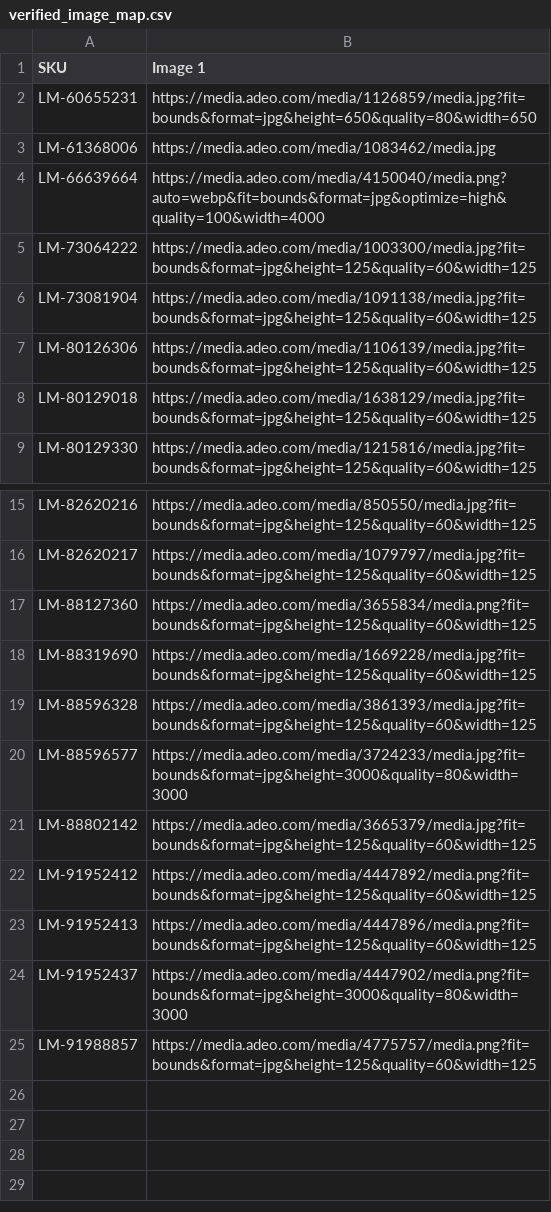
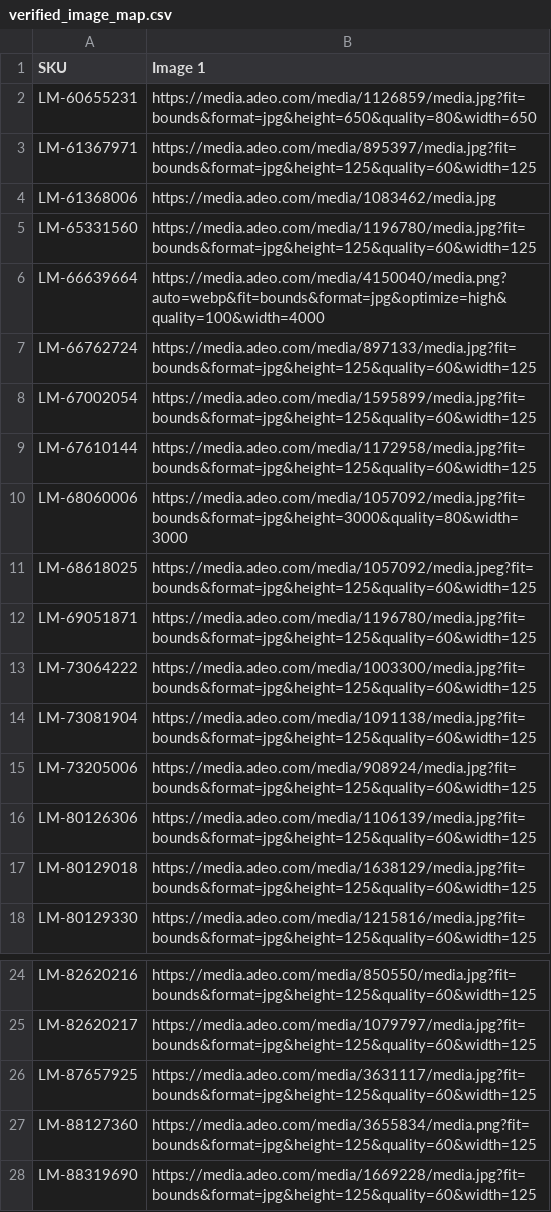
Before and after one commit to nuancedegreg-blip/Sumup-images, a CSV file: verified_image_map.csv, drawn as a sheet; only a part is shown, gaps mark what is left out; the shorter side is filled out with more unchanged rows.

Commit message:
Add manually verified Leroy product images

```diff
--- a/verified_image_map.csv
+++ b/verified_image_map.csv
@@ -2,6 +2,15 @@
 LM-60655231,https://media.adeo.com/media/1126859/media.jpg?fit=bounds&format=jpg&height=650&quality=80&width=650
+LM-61367971,https://media.adeo.com/media/895397/media.jpg?fit=bounds&format=jpg&height=125&quality=60&width=125
 LM-61368006,https://media.adeo.com/media/1083462/media.jpg
+LM-65331560,https://media.adeo.com/media/1196780/media.jpg?fit=bounds&format=jpg&height=125&quality=60&width=125
 LM-66639664,https://media.adeo.com/media/4150040/media.png?auto=webp&fit=bounds&format=jpg&optimize=high&quality=100&width=4000
+LM-66762724,https://media.adeo.com/media/897133/media.jpg?fit=bounds&format=jpg&height=125&quality=60&width=125
+LM-67002054,https://media.adeo.com/media/1595899/media.jpg?fit=bounds&format=jpg&height=125&quality=60&width=125
+LM-67610144,https://media.adeo.com/media/1172958/media.jpg?fit=bounds&format=jpg&height=125&quality=60&width=125
+LM-68060006,https://media.adeo.com/media/1057092/media.jpg?fit=bounds&format=jpg&height=3000&quality=80&width=3000
+LM-68618025,https://media.adeo.com/media/1057092/media.jpeg?fit=bounds&format=jpg&height=125&quality=60&width=125
+LM-69051871,https://media.adeo.com/media/1196780/media.jpg?fit=bounds&format=jpg&height=125&quality=60&width=125
 LM-73064222,https://media.adeo.com/media/1003300/media.jpg?fit=bounds&format=jpg&height=125&quality=60&width=125
 LM-73081904,https://media.adeo.com/media/1091138/media.jpg?fit=bounds&format=jpg&height=125&quality=60&width=125
+LM-73205006,https://media.adeo.com/media/908924/media.jpg?fit=bounds&format=jpg&height=125&quality=60&width=125
 LM-80126306,https://media.adeo.com/media/1106139/media.jpg?fit=bounds&format=jpg&height=125&quality=60&width=125
@@ -16,2 +25,3 @@ LM-82620216,https://media.adeo.com/media/850550/media.jpg?fit=bounds&format=jpg&
 LM-82620217,https://media.adeo.com/media/1079797/media.jpg?fit=bounds&format=jpg&height=125&quality=60&width=125
+LM-87657925,https://media.adeo.com/media/3631117/media.jpg?fit=bounds&format=jpg&height=125&quality=60&width=125
 LM-88127360,https://media.adeo.com/media/3655834/media.png?fit=bounds&format=jpg&height=125&quality=60&width=125
```
